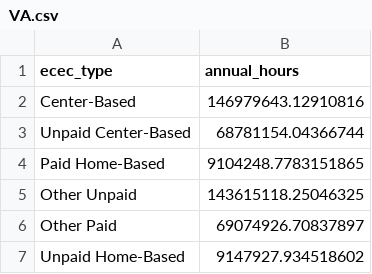
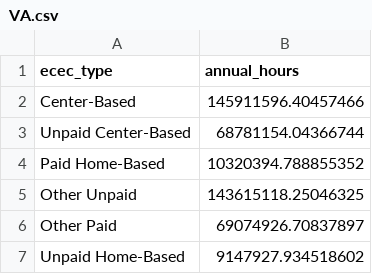
Before and after one commit to rachwalski-budget-lab/ECEC-Simulator, a CSV file: state_data/out/VA.csv, drawn as a sheet.

```diff
--- a/state_data/out/VA.csv
+++ b/state_data/out/VA.csv
@@ -1,5 +1,5 @@
 ecec_type,annual_hours
-Center-Based,146979643.12910816
+Center-Based,145911596.40457466
 Unpaid Center-Based,68781154.04366744
-Paid Home-Based,9104248.7783151865
+Paid Home-Based,10320394.788855352
 Other Unpaid,143615118.25046325
```
Also changed, not shown: 3 other files.
